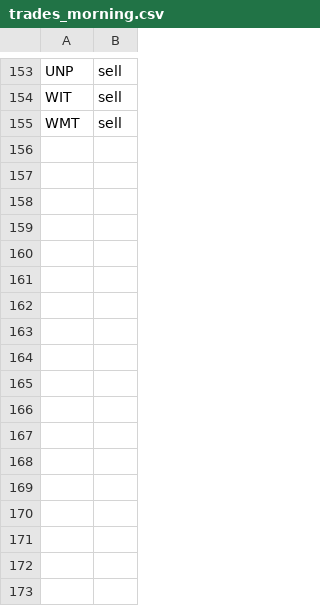
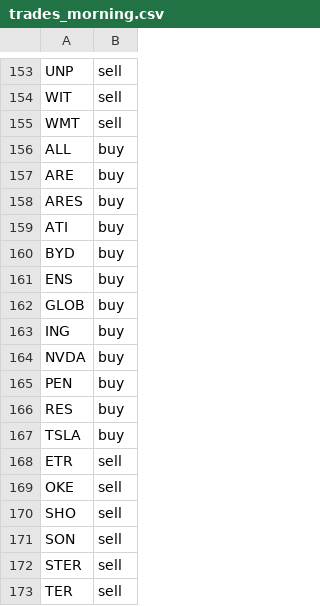
Before and after one commit to jolie-mcdonnell/llm_trader, a CSV file: data/trades_morning.csv, drawn as a sheet; only a part is shown, gaps mark what is left out; the diff names each change by its address in the sheet, - before the commit and + after, or states it on an @@ line.

```diff
--- a/data/trades_morning.csv
+++ b/data/trades_morning.csv
+row 156: ALL | buy
+row 157: ARE | buy
+row 158: ARES | buy
+row 159: ATI | buy
+row 160: BYD | buy
+row 161: ENS | buy
+row 162: GLOB | buy
+row 163: ING | buy
+row 164: NVDA | buy
+row 165: PEN | buy
+row 166: RES | buy
+row 167: TSLA | buy
+row 168: ETR | sell
+row 169: OKE | sell
+row 170: SHO | sell
+row 171: SON | sell
+row 172: STER | sell
+row 173: TER | sell
```
